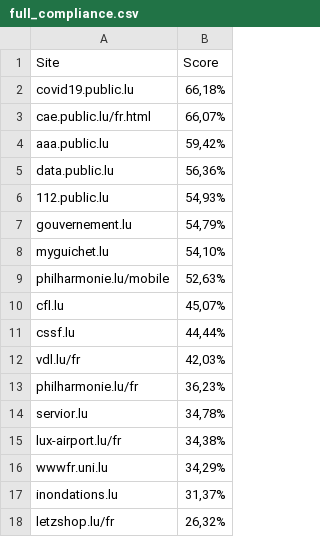
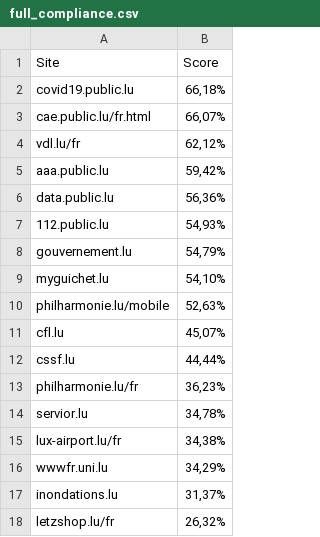
Before and after one commit to accessibility-luxembourg/accessibilite.public.lu, a CSV file: content/news/datasource/full_compliance.csv, drawn as a sheet; removed rows and columns are numbered as before the commit, all else as after; the diff names each change by its address in the sheet, - before the commit and + after, or states it on an @@ line.

Commit message:
update full_compliance pour vdl

```diff
--- a/content/news/datasource/full_compliance.csv
+++ b/content/news/datasource/full_compliance.csv
+row 4: vdl.lu/fr | 62,12%
-row 12: vdl.lu/fr | 42,03%
```
